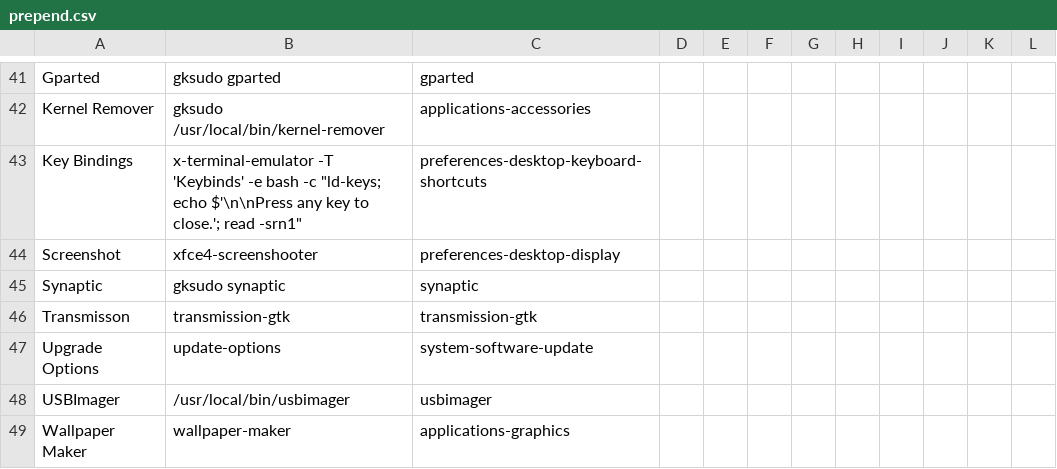
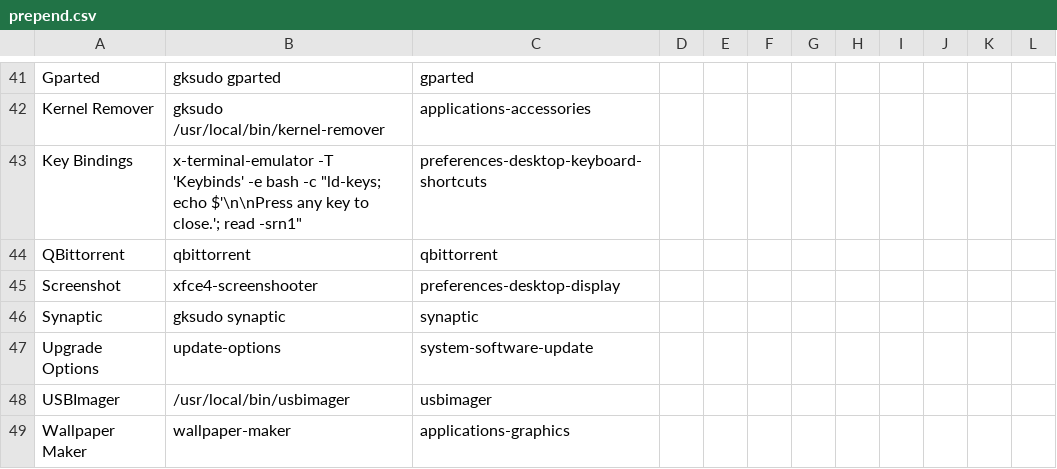
Before and after one commit to sleekmason/Beardog-Trixie, a CSV file: config/includes.chroot_after_packages/etc/skel/.config/jgmenu/prepend.csv, drawn as a sheet; only a part is shown, gaps mark what is left out; removed rows and columns are numbered as before the commit, all else as after; the diff names each change by its address in the sheet, - before the commit and + after, or states it on an @@ line.

Commit message:
revert from transmission to qbittorrent - conky icon size adjustment.

```diff
--- a/config/includes.chroot_after_packages/etc/skel/.config/jgmenu/prepend.csv
+++ b/config/includes.chroot_after_packages/etc/skel/.config/jgmenu/prepend.csv
+row 44: QBittorrent | qbittorrent | qbittorrent
-row 46: Transmisson | transmission-gtk | transmission-gtk
```
Also changed, not shown: 4 other files.
